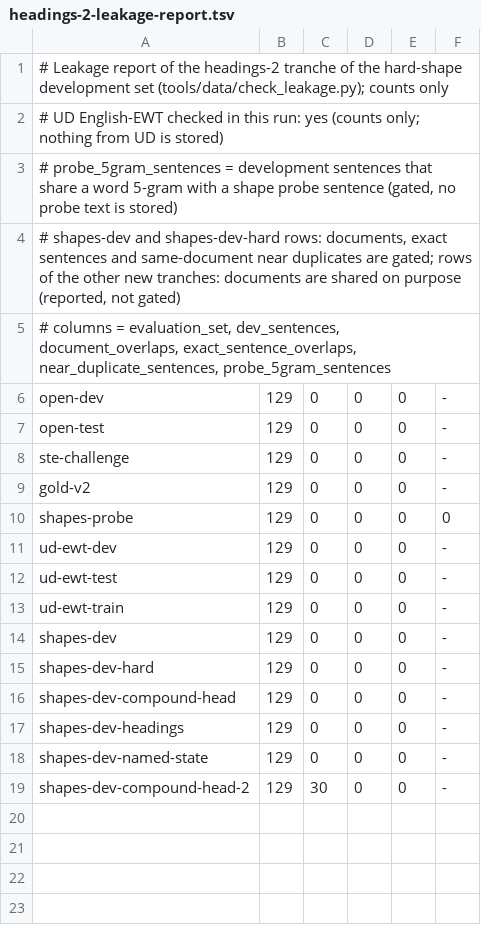
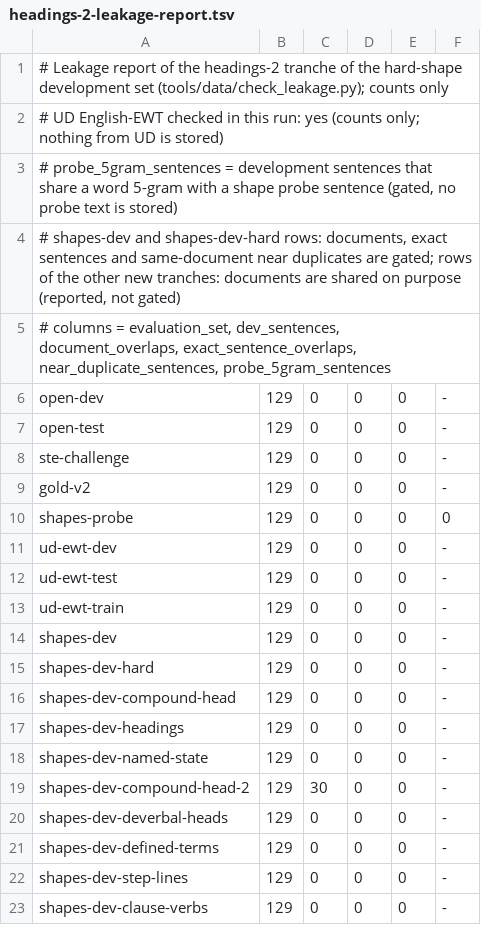
Before and after one commit to demaconsulting/PartOfSpeech, a TSV file: data/eval/shapes-dev/headings-2-leakage-report.tsv, drawn as a sheet; the diff names each change by its address in the sheet, - before the commit and + after, or states it on an @@ line.

```diff
--- a/data/eval/shapes-dev/headings-2-leakage-report.tsv
+++ b/data/eval/shapes-dev/headings-2-leakage-report.tsv
+row 20: shapes-dev-deverbal-heads | 129 | 0 | 0 | 0 | -
+row 21: shapes-dev-defined-terms | 129 | 0 | 0 | 0 | -
+row 22: shapes-dev-step-lines | 129 | 0 | 0 | 0 | -
+row 23: shapes-dev-clause-verbs | 129 | 0 | 0 | 0 | -
```
Also changed, not shown: data/MANIFEST.tsv, data/eval/shapes-dev/compound-head-2-leakage-report.tsv, 20 other files.
